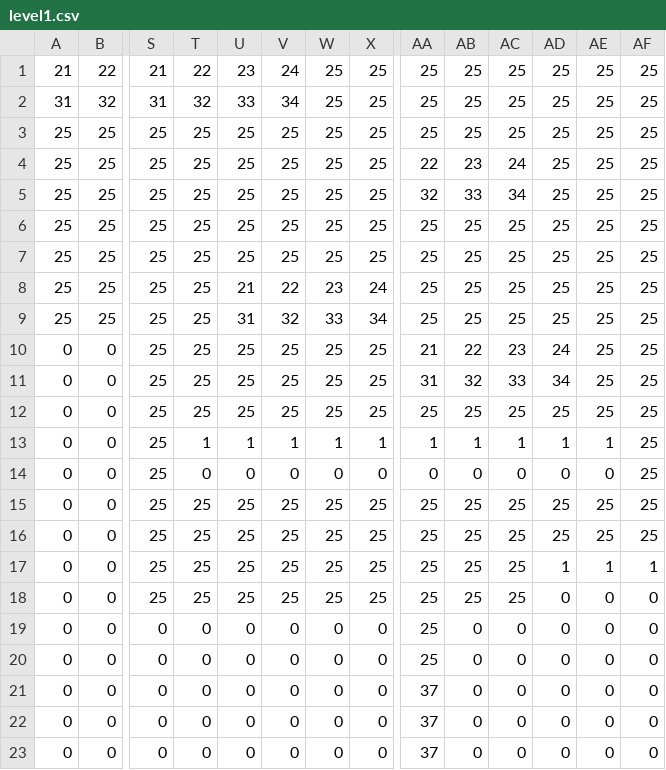
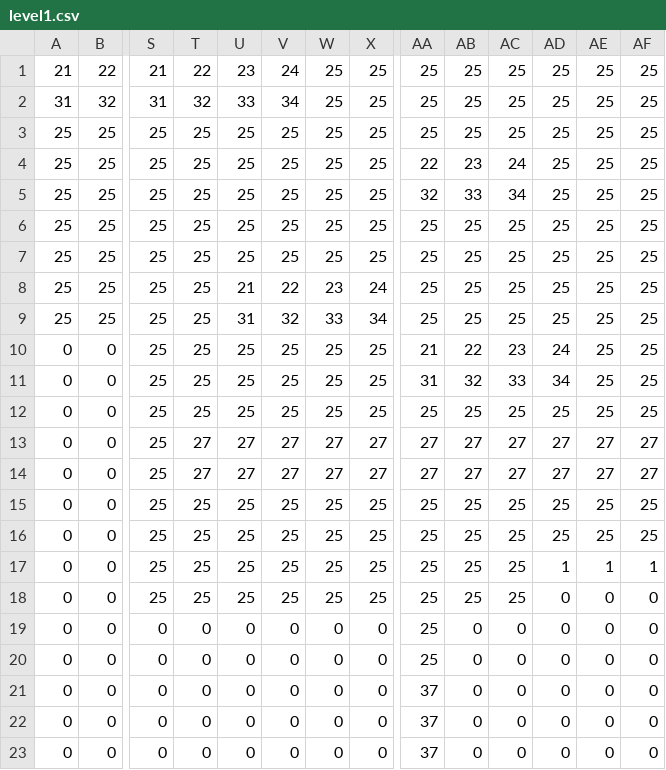
Before and after one commit to SherlockAlex/NoaEngine, a CSV file: NoaEngine/Assets/JumpMan/Map/level1.csv, drawn as a sheet; only a part is shown, gaps mark what is left out; the diff names each change by its address in the sheet, - before the commit and + after, or states it on an @@ line.

```diff
--- a/NoaEngine/Assets/JumpMan/Map/level1.csv
+++ b/NoaEngine/Assets/JumpMan/Map/level1.csv
-T13: 1
+T13: 27
-U13: 1
+U13: 27
-V13: 1
+V13: 27
-W13: 1
+W13: 27
-X13: 1
+X13: 27
-AA13: 1
+AA13: 27
-AB13: 1
+AB13: 27
-AC13: 1
+AC13: 27
-AD13: 1
+AD13: 27
-AE13: 1
+AE13: 27
-AF13:AF14: 25
+AF13:AF14: 27
-T14: 0
+T14: 27
-U14: 0
+U14: 27
-V14: 0
+V14: 27
-W14: 0
+W14: 27
-X14: 0
+X14: 27
-AA14: 0
+AA14: 27
-AB14: 0
+AB14: 27
-AC14: 0
+AC14: 27
-AD14: 0
+AD14: 27
-AE14: 0
+AE14: 27
```
Also changed, not shown: 30 other files.
